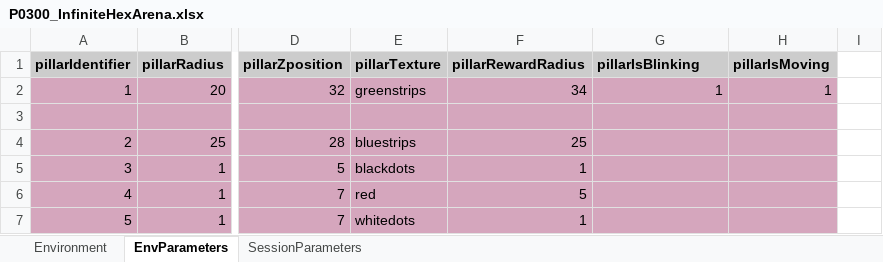
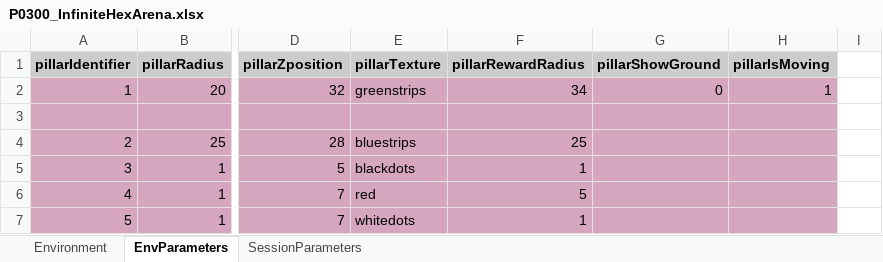
Before and after one commit to LoaloaF/UnityRatVR, an Excel workbook: Paradigms/P0300_InfiniteHexArena.xlsx, sheet EnvParameters, drawn as a sheet; only a part is shown, gaps mark what is left out; values as stored, in another font and other column widths than the file's, no borders; the diff names each change by its address in the sheet, - before the commit and + after, or states it on an @@ line.

```diff
--- a/Paradigms/P0300_InfiniteHexArena.xlsx (sheet EnvParameters)
+++ b/Paradigms/P0300_InfiniteHexArena.xlsx (sheet EnvParameters)
-G1: pillarIsBlinking
+G1: pillarShowGround
-G2 (pillarShowGround): 1
+G2 (pillarShowGround): 0
```
Also changed, not shown: sheet SessionParameters, Paradigms/P0200_GoalDirectedMovement.xlsx, 19 other files.
